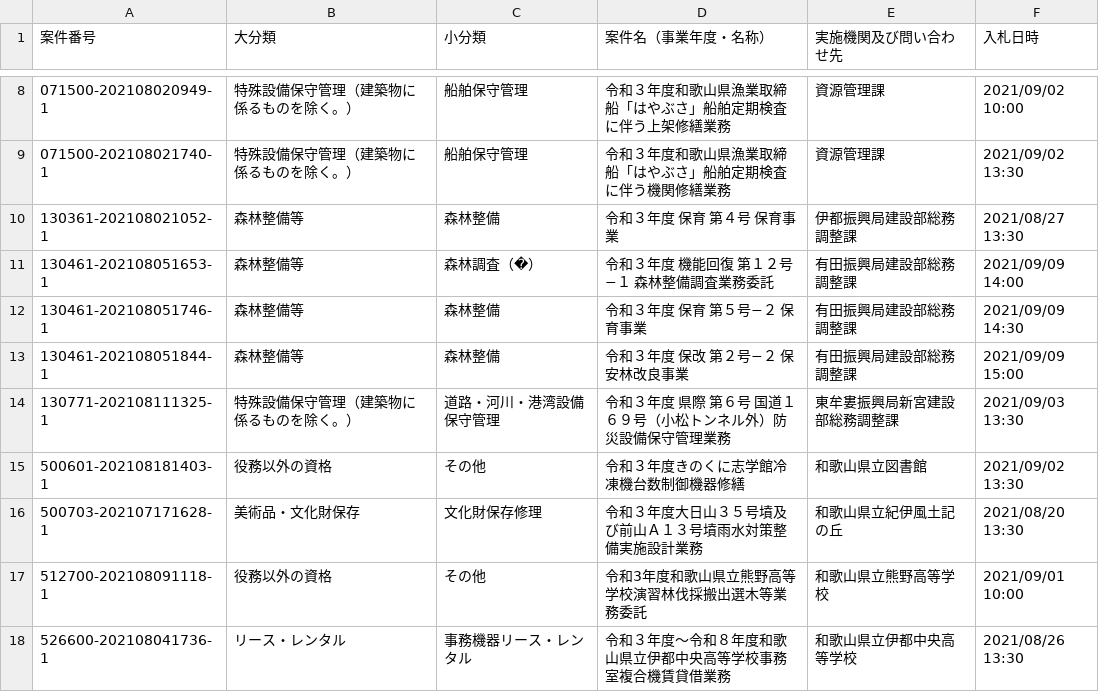
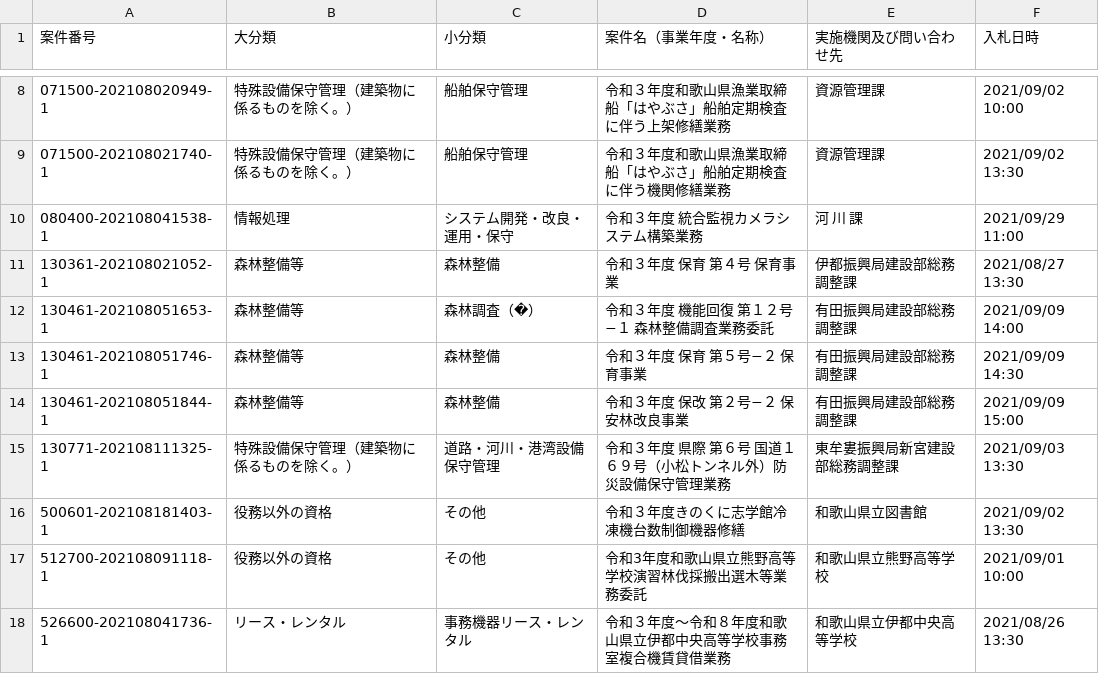
Before and after one commit to wakayama-pref-org/services-procurement-bid--estimate--information_general-competitive-bidding-conditionally, a CSV file: csv/services-procurement-bid--estimate--information_general-competitive-bidding-conditionally.csv, drawn as a sheet; only a part is shown, gaps mark what is left out.

```diff
--- a/csv/services-procurement-bid--estimate--information_general-competitive-bidding-conditionally.csv
+++ b/csv/services-procurement-bid--estimate--information_general-competitive-bidding-conditionally.csv
@@ -9,2 +9,3 @@
 "071500-202108021740-1","特殊設備保守管理（建築物に係るものを除く。）","船舶保守管理","令和３年度和歌山県漁業取締船「はやぶさ」船舶定期検査に伴う機関修繕業務","資源管理課","2021/09/02 13:30"
+"080400-202108041538-1","情報処理","システム開発・改良・運用・保守","令和３年度　統合監視カメラシステム構築業務","河　川　課","2021/09/29 11:00"
 "130361-202108021052-1","森林整備等","森林整備","令和３年度　保育　第４号　保育事業","伊都振興局建設部総務調整課","2021/08/27 13:30"
@@ -15,3 +16,2 @@
 "500601-202108181403-1","役務以外の資格","その他","令和３年度きのくに志学館冷凍機台数制御機器修繕","和歌山県立図書館","2021/09/02 13:30"
-"500703-202107171628-1","美術品・文化財保存","文化財保存修理","令和３年度大日山３５号墳及び前山Ａ１３号墳雨水対策整備実施設計業務","和歌山県立紀伊風土記の丘","2021/08/20 13:30"
 "512700-202108091118-1","役務以外の資格","その他","令和3年度和歌山県立熊野高等学校演習林伐採搬出選木等業務委託","和歌山県立熊野高等学校","2021/09/01 10:00"
```
Also changed, not shown: 1 other file.
